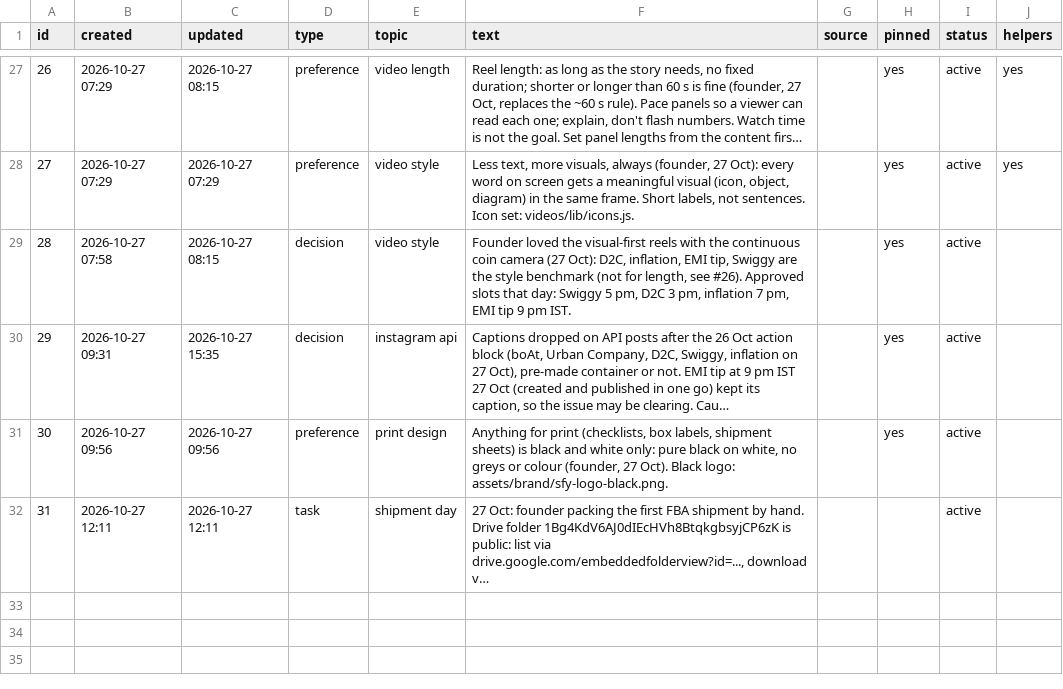
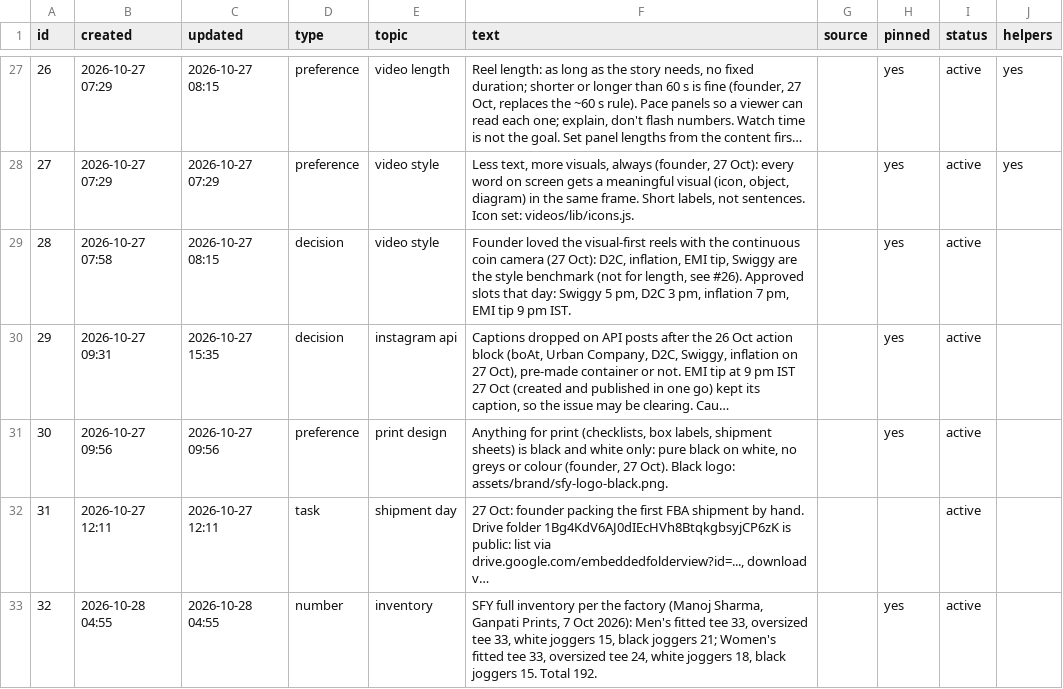
Before and after one commit to solidsforyou/moneymoments-media, a CSV file: memory/memory.csv, drawn as a sheet; only a part is shown, gaps mark what is left out; long unchanged cells end in …; the diff names each change by its address in the sheet, - before the commit and + after, or states it on an @@ line.

```diff
--- a/memory/memory.csv
+++ b/memory/memory.csv
+row 33: 32 | 2026-10-28 04:55 | 2026-10-28 04:55 | number | inventory | SFY full inventory per the factory (Manoj Sharma, Ganpati Prints, 7 Oct 2026): Men's fitted tee 33, oversized tee 33, white joggers 15, black joggers 21; Women's fitted tee 33, oversized tee 24, white joggers 18, black joggers 15. Total 192. |  | yes | active
```
Also changed, not shown: 1 other file.
